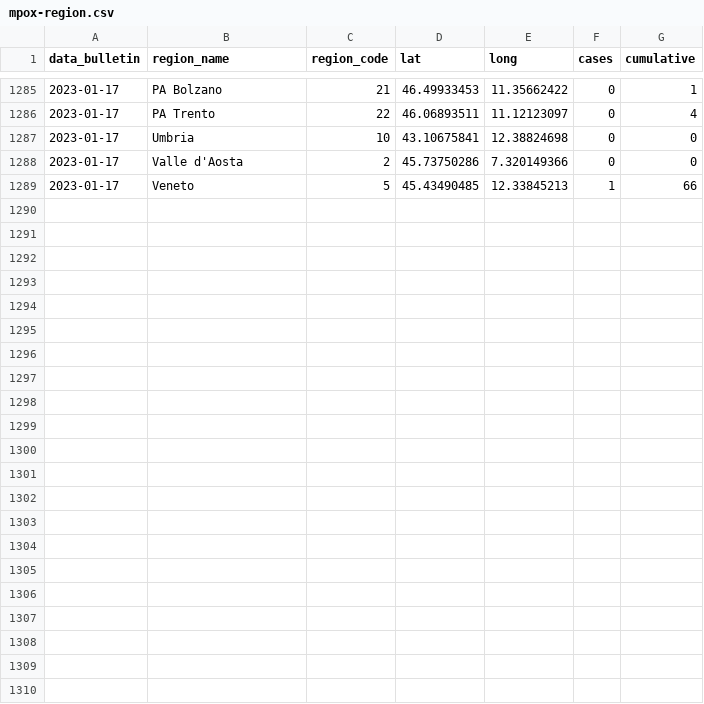
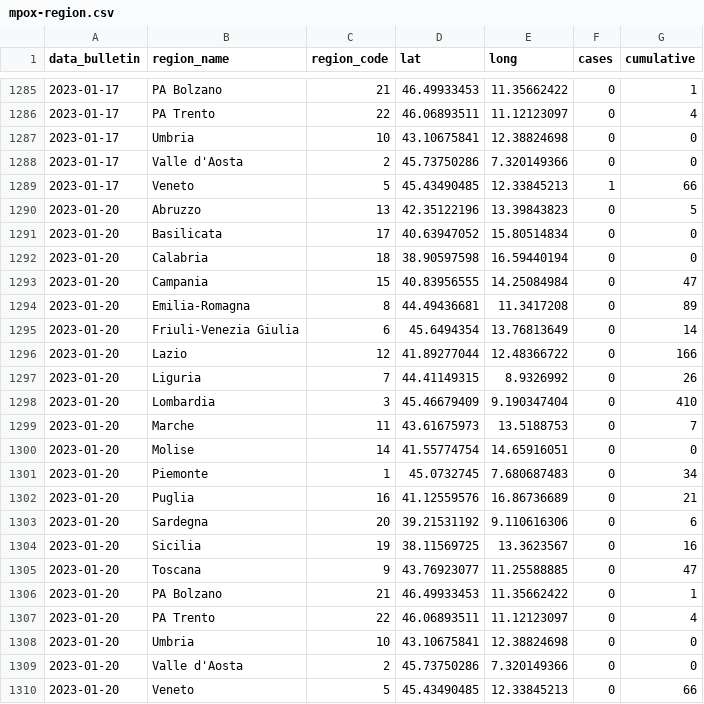
Before and after one commit to fbranda/dati-epidemiologici, a CSV file: vaiolo-delle-scimmie/Italy/mpox-region.csv, drawn as a sheet; only a part is shown, gaps mark what is left out; the diff names each change by its address in the sheet, - before the commit and + after, or states it on an @@ line.

```diff
--- a/vaiolo-delle-scimmie/Italy/mpox-region.csv
+++ b/vaiolo-delle-scimmie/Italy/mpox-region.csv
+row 1290: 2023-01-20 | Abruzzo | 13 | 42.35122196 | 13.39843823 | 0 | 5
+row 1291: 2023-01-20 | Basilicata | 17 | 40.63947052 | 15.80514834 | 0 | 0
+row 1292: 2023-01-20 | Calabria | 18 | 38.90597598 | 16.59440194 | 0 | 0
+row 1293: 2023-01-20 | Campania | 15 | 40.83956555 | 14.25084984 | 0 | 47
+row 1294: 2023-01-20 | Emilia-Romagna | 8 | 44.49436681 | 11.3417208 | 0 | 89
+row 1295: 2023-01-20 | Friuli-Venezia Giulia | 6 | 45.6494354 | 13.76813649 | 0 | 14
+row 1296: 2023-01-20 | Lazio | 12 | 41.89277044 | 12.48366722 | 0 | 166
+row 1297: 2023-01-20 | Liguria | 7 | 44.41149315 | 8.9326992 | 0 | 26
+row 1298: 2023-01-20 | Lombardia | 3 | 45.46679409 | 9.190347404 | 0 | 410
+row 1299: 2023-01-20 | Marche | 11 | 43.61675973 | 13.5188753 | 0 | 7
+row 1300: 2023-01-20 | Molise | 14 | 41.55774754 | 14.65916051 | 0 | 0
+row 1301: 2023-01-20 | Piemonte | 1 | 45.0732745 | 7.680687483 | 0 | 34
+row 1302: 2023-01-20 | Puglia | 16 | 41.12559576 | 16.86736689 | 0 | 21
+row 1303: 2023-01-20 | Sardegna | 20 | 39.21531192 | 9.110616306 | 0 | 6
+row 1304: 2023-01-20 | Sicilia | 19 | 38.11569725 | 13.3623567 | 0 | 16
+row 1305: 2023-01-20 | Toscana | 9 | 43.76923077 | 11.25588885 | 0 | 47
+row 1306: 2023-01-20 | PA Bolzano | 21 | 46.49933453 | 11.35662422 | 0 | 1
+row 1307: 2023-01-20 | PA Trento | 22 | 46.06893511 | 11.12123097 | 0 | 4
+row 1308: 2023-01-20 | Umbria | 10 | 43.10675841 | 12.38824698 | 0 | 0
+row 1309: 2023-01-20 | Valle d'Aosta | 2 | 45.73750286 | 7.320149366 | 0 | 0
+row 1310: 2023-01-20 | Veneto | 5 | 45.43490485 | 12.33845213 | 0 | 66
```
Also changed, not shown: vaiolo-delle-scimmie/Italy/mpox-italy.csv.
